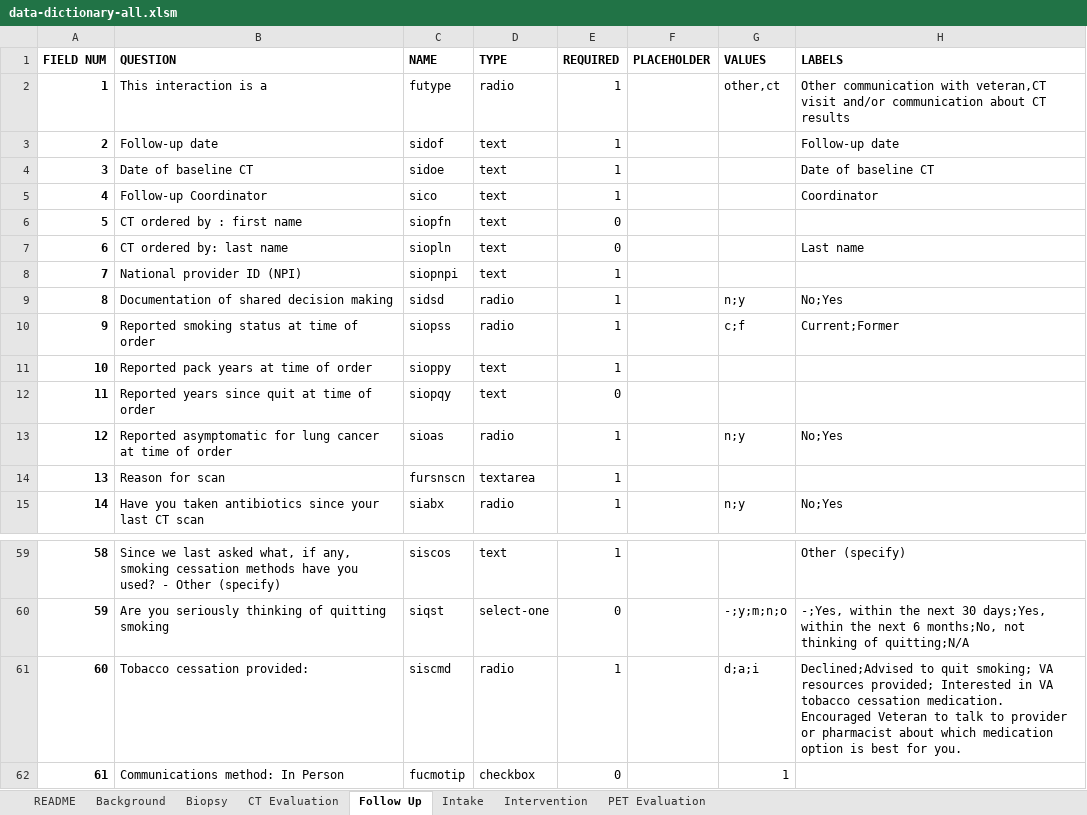
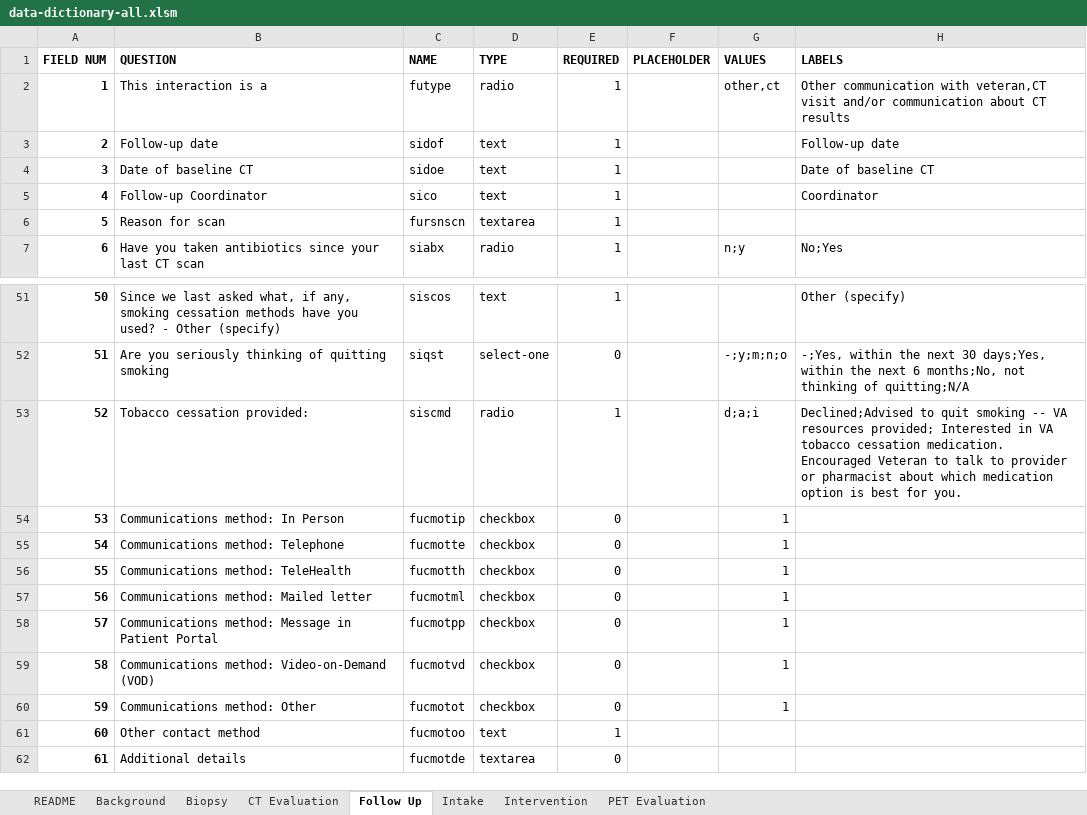
Before and after one commit to ParaxialTechnologies/SAMI-VAPALS-ELCAP, an Excel workbook: docs/form-fields/data-dictionary-all.xlsm, sheet Follow Up, drawn as a sheet; only a part is shown, gaps mark what is left out; the shorter side is filled out with more unchanged rows; values as stored, in another font and other column widths than the file's, no borders; removed rows and columns are numbered as before the commit, all else as after; the diff names each change by its address in the sheet, - before the commit and + after, or states it on an @@ line.

Commit message:
VAP-486 Remove ICN from registration form

```diff
--- a/docs/form-fields/data-dictionary-all.xlsm (sheet Follow Up)
+++ b/docs/form-fields/data-dictionary-all.xlsm (sheet Follow Up)
-row 6: 5 | CT ordered by : first name | siopfn | text | 0
-row 7: 6 | CT ordered by: last name | siopln | text | 0 |  |  | Last name
-row 8: 7 | National provider ID (NPI) | siopnpi | text | 1
-row 9: 8 | Documentation of shared decision making | sidsd | radio | 1 |  | n;y | No;Yes
-row 10: 9 | Reported smoking status at time of order | siopss | radio | 1 |  | c;f | Current;Former
-row 11: 10 | Reported pack years at time of order | sioppy | text | 1
-row 12: 11 | Reported years since quit at time of order | siopqy | text | 0
-row 13: 12 | Reported asymptomatic for lung cancer at time of order | sioas | radio | 1 |  | n;y | No;Yes
@@ column A (FIELD NUM) renumbered from row 6 down @@
-H53 (LABELS): …to quit smoking; VA resources…
+H53 (LABELS): …to quit smoking -- VA resources…
```
Also changed, not shown: sheet CT Evaluation, sheet Intervention, sheet Intake, sheet PET Evaluation, sheet Biopsy, sheet README, 45 other files.
